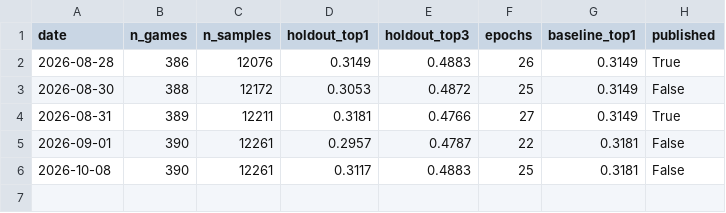
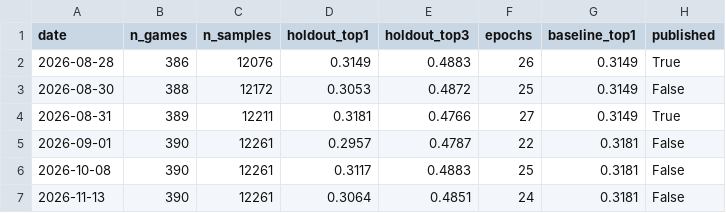
Before and after one commit to Flipe-TI/felipe-chess, a CSV file: mlops/history.csv, drawn as a sheet; the diff names each change by its address in the sheet, - before the commit and + after, or states it on an @@ line.

Commit message:
chore: retrain diário (novas partidas + baseline)

```diff
--- a/mlops/history.csv
+++ b/mlops/history.csv
+row 7: 2026-11-13 | 390 | 12261 | 0.3064 | 0.4851 | 24 | 0.3181 | False
```
Also changed, not shown: 1 other file.
